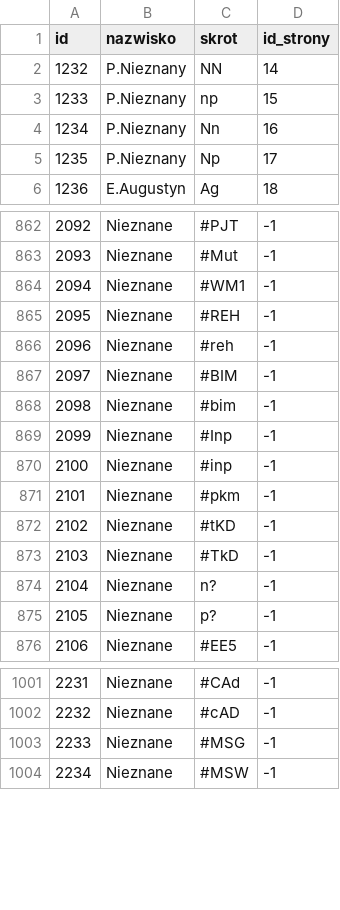
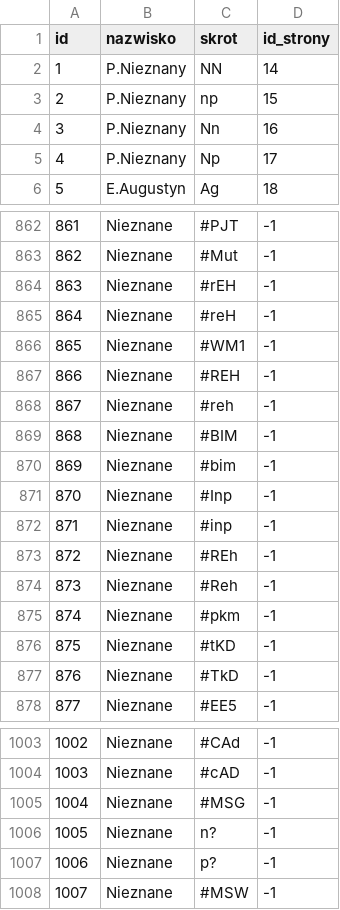
Before and after one commit to KrecikKretes/planZajec, a CSV file: data/wykladowcy.csv, drawn as a sheet; only a part is shown, gaps mark what is left out; the diff covers the shown part only; the diff names each change by its address in the sheet, - before the commit and + after, or states it on an @@ line.

```diff
--- a/data/wykladowcy.csv
+++ b/data/wykladowcy.csv
@@ column A (id) renumbered between rows 2 and 1196 @@
+row 864: 863 | Nieznane | #rEH | -1
+row 865: 864 | Nieznane | #reH | -1
+row 873: 872 | Nieznane | #REh | -1
+row 874: 873 | Nieznane | #Reh | -1
@@ row 874 moved to row 1006: 1005 @@
@@ row 875 moved to row 1007: 1006 @@
```
Also changed, not shown: 40 removed rows elsewhere in this file, data/grupy.csv, data/grupyGrup.csv, 24 other files.
